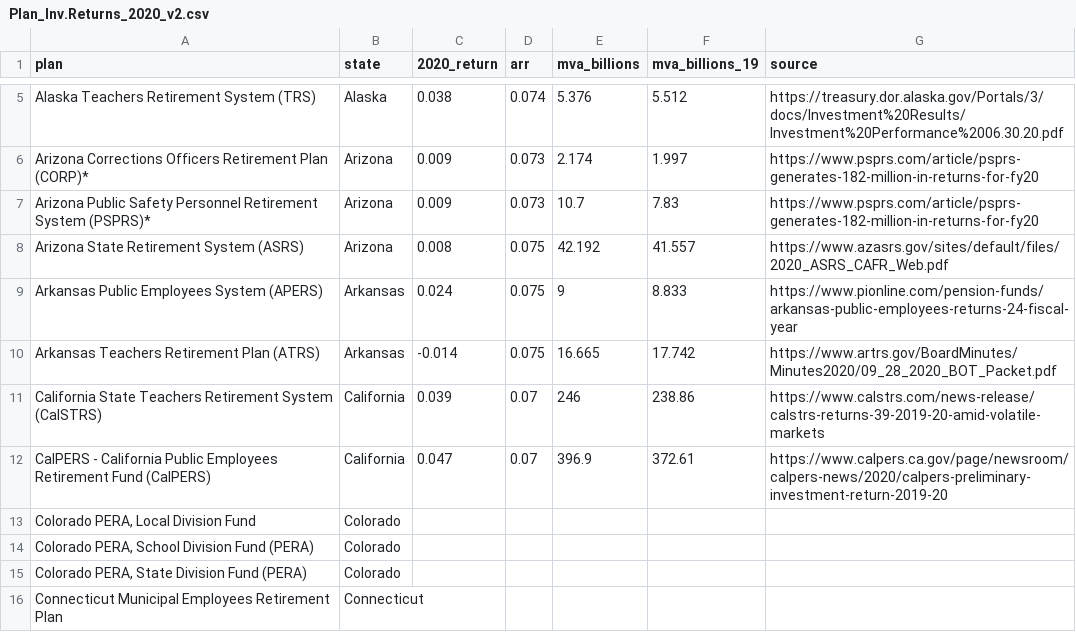
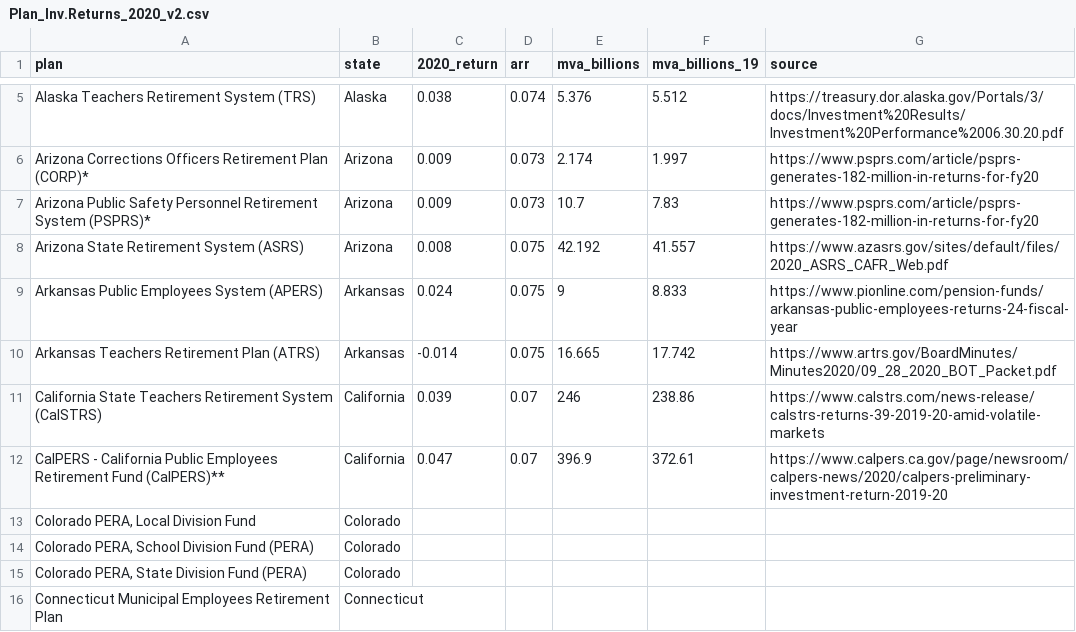
Before and after one commit to ReasonFoundation/databaseR, a CSV file: apps/Plan_Inv.Returns_2020_v2.csv, drawn as a sheet; only a part is shown, gaps mark what is left out.

Commit message:
Add files via upload

```diff
--- a/apps/Plan_Inv.Returns_2020_v2.csv
+++ b/apps/Plan_Inv.Returns_2020_v2.csv
@@ -11,3 +11,3 @@ Arkansas Teachers Retirement Plan (ATRS),Arkansas,-0.014,0.075,16.665,17.742,htt
 California State Teachers Retirement System (CalSTRS),California,0.039,0.07,246,238.86,https://www.calstrs.com/news-release/calstrs-returns-39-2019-20-amid-volatile-markets
-CalPERS - California Public Employees Retirement Fund (CalPERS),California,0.047,0.07,396.9,372.61,https://www.calpers.ca.gov/page/newsroom/calpers-news/2020/calpers-preliminary-investment-return-2019-20
+CalPERS - California Public Employees Retirement Fund (CalPERS)**,California,0.047,0.07,396.9,372.61,https://www.calpers.ca.gov/page/newsroom/calpers-news/2020/calpers-preliminary-investment-return-2019-20
 "Colorado PERA, Local Division Fund",Colorado,,,,,
```
